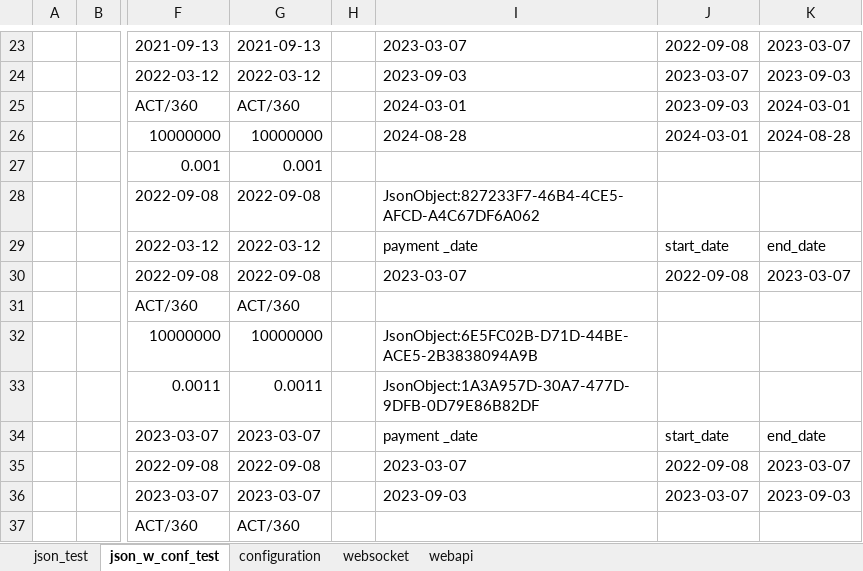
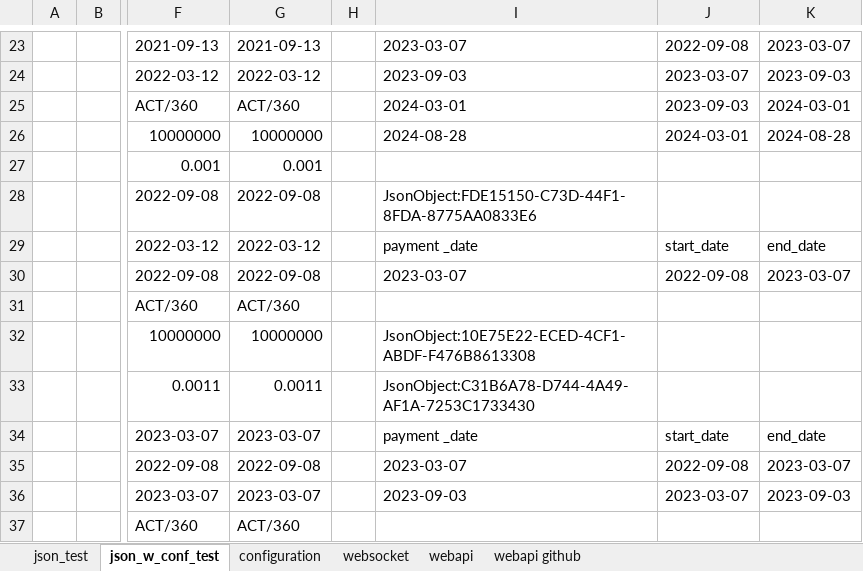
Before and after one commit to mugenfugafuga/exlibris, an Excel workbook: ExLibris/test_excel/exlibris_test.xlsx, sheet json_w_conf_test, drawn as a sheet; only a part is shown, gaps mark what is left out; values as stored, in another font and other column widths than the file's, no borders; the diff covers the shown part only; the diff names each change by its address in the sheet, - before the commit and + after, or states it on an @@ line.

Commit message:
github web-api test

```diff
--- a/ExLibris/test_excel/exlibris_test.xlsx (sheet json_w_conf_test)
+++ b/ExLibris/test_excel/exlibris_test.xlsx (sheet json_w_conf_test)
+sheet tab: webapi github
-I28: JsonObject:827233F7-46B4-4CE5-AFCD-A4C67DF6A062
+I28: JsonObject:FDE15150-C73D-44F1-8FDA-8775AA0833E6
-I32: JsonObject:6E5FC02B-D71D-44BE-ACE5-2B3838094A9B
+I32: JsonObject:10E75E22-ECED-4CF1-ABDF-F476B8613308
-I33: JsonObject:1A3A957D-30A7-477D-9DFB-0D79E86B82DF
+I33: JsonObject:C31B6A78-D744-4A49-AF1A-7253C1733430
```
Also changed, not shown: 6 edited cells elsewhere in this sheet, sheet webapi, sheet json_test, sheet configuration, sheet websocket.
